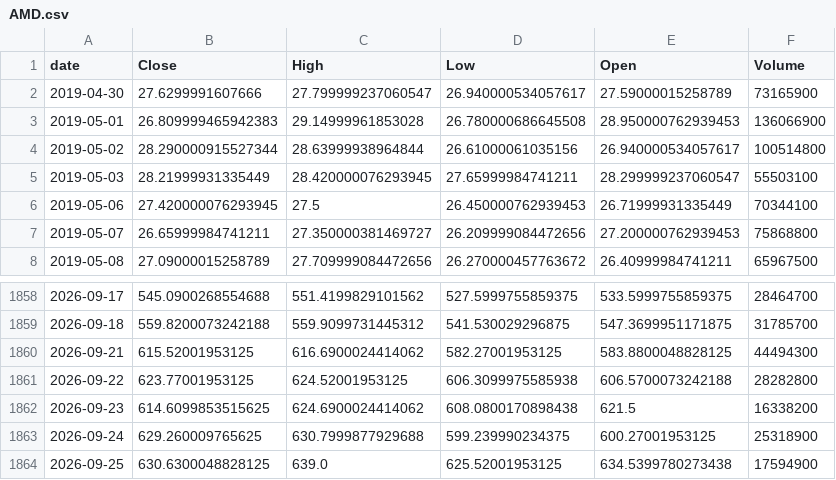
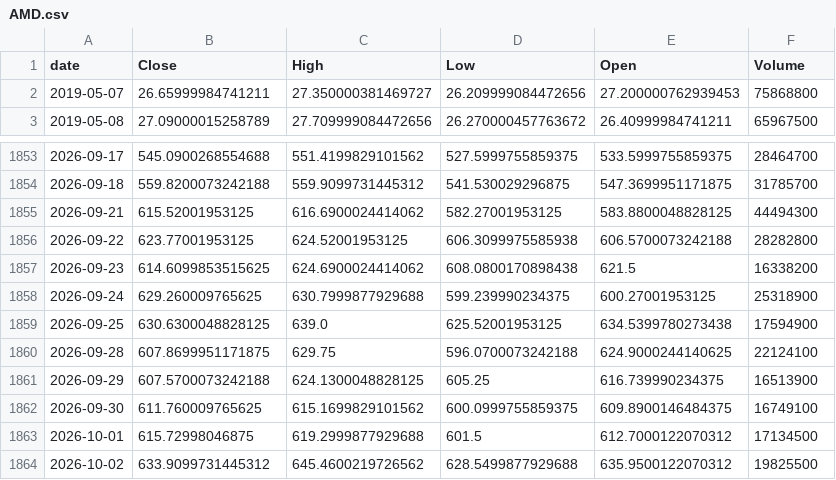
Before and after one commit to TimurKambarov/MSFT_Forecaster, a CSV file: dashboard/data/raw/AMD.csv, drawn as a sheet; only a part is shown, gaps mark what is left out; removed rows and columns are numbered as before the commit, all else as after; the diff names each change by its address in the sheet, - before the commit and + after, or states it on an @@ line.

```diff
--- a/dashboard/data/raw/AMD.csv
+++ b/dashboard/data/raw/AMD.csv
-row 2: 2019-04-30 | 27.6299991607666 | 27.799999237060547 | 26.940000534057617 | 27.59000015258789 | 73165900
-row 3: 2019-05-01 | 26.809999465942383 | 29.14999961853028 | 26.780000686645508 | 28.950000762939453 | 136066900
-row 4: 2019-05-02 | 28.290000915527344 | 28.63999938964844 | 26.61000061035156 | 26.940000534057617 | 100514800
-row 5: 2019-05-03 | 28.21999931335449 | 28.420000076293945 | 27.65999984741211 | 28.299999237060547 | 55503100
-row 6: 2019-05-06 | 27.420000076293945 | 27.5 | 26.450000762939453 | 26.71999931335449 | 70344100
+row 1860: 2026-09-28 | 607.8699951171875 | 629.75 | 596.0700073242188 | 624.9000244140625 | 22124100
+row 1861: 2026-09-29 | 607.5700073242188 | 624.1300048828125 | 605.25 | 616.739990234375 | 16513900
+row 1862: 2026-09-30 | 611.760009765625 | 615.1699829101562 | 600.0999755859375 | 609.8900146484375 | 16749100
+row 1863: 2026-10-01 | 615.72998046875 | 619.2999877929688 | 601.5 | 612.7000122070312 | 17134500
+row 1864: 2026-10-02 | 633.9099731445312 | 645.4600219726562 | 628.5499877929688 | 635.9500122070312 | 19825500
```
Also changed, not shown: dashboard/data/raw/ASML.csv, dashboard/data/raw/CRM.csv, 6 other files.
